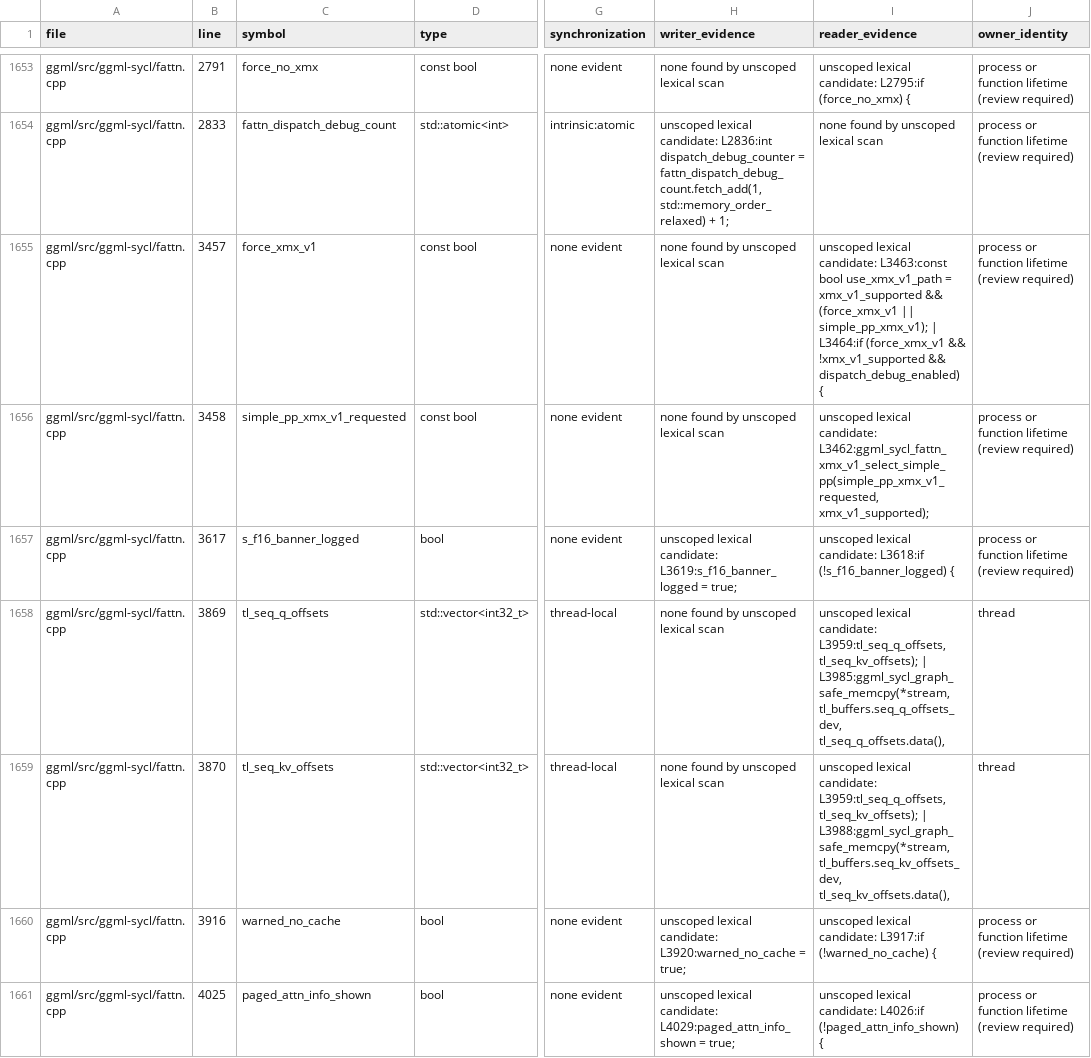
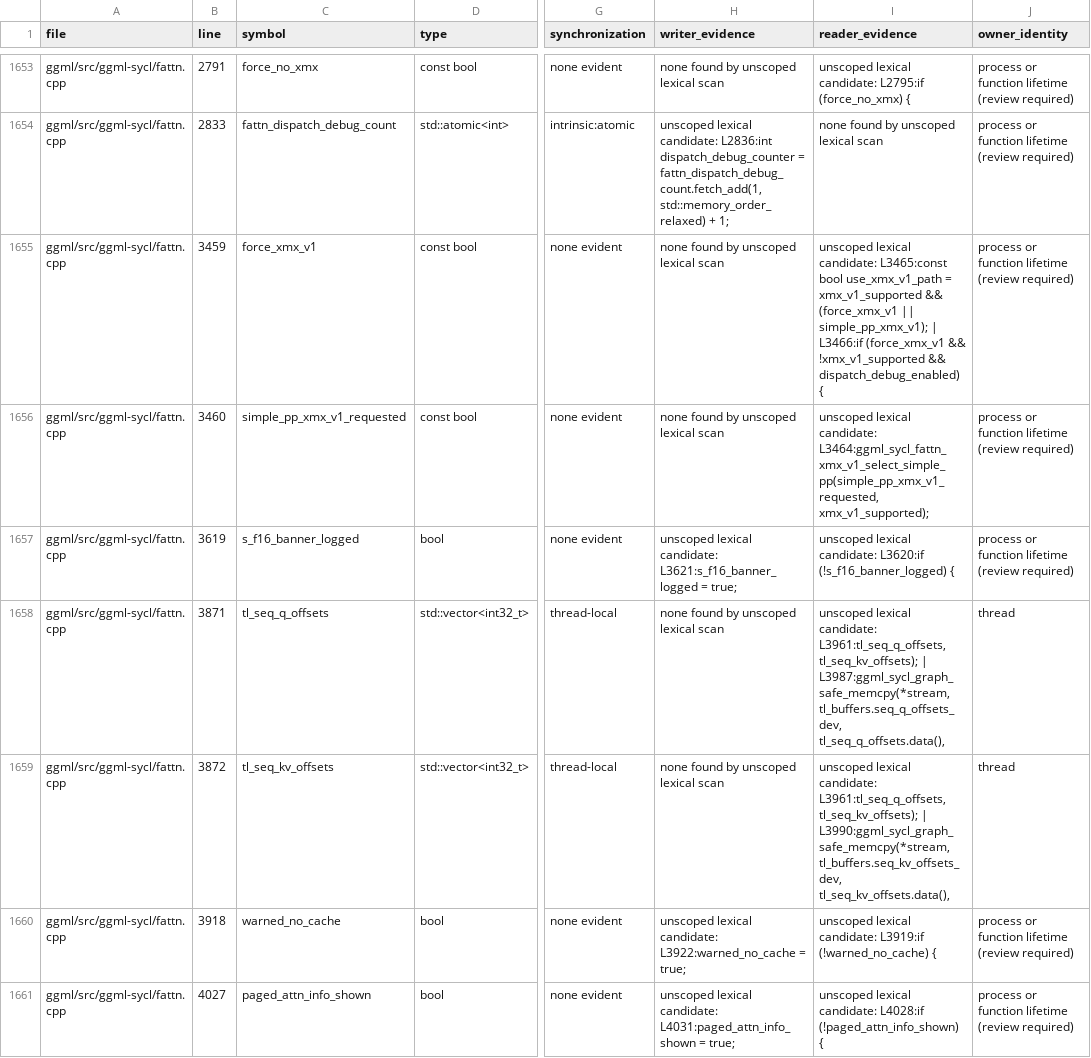
Before and after one commit to kainlan/llama.cpp-intel-optimizations, a CSV file: docs/backend/sycl-static-storage-inventory.csv, drawn as a sheet; only a part is shown, gaps mark what is left out; the diff covers the shown part only; the diff names each change by its address in the sheet, - before the commit and + after, or states it on an @@ line.

```diff
--- a/docs/backend/sycl-static-storage-inventory.csv
+++ b/docs/backend/sycl-static-storage-inventory.csv
-B1655 (line): 3457
+B1655 (line): 3459
-I1655 (reader_evidence): …lexical candidate: L3463:const bool use_xmx_v1_path = xmx_v1_supported && (force_xmx_v1 || simple_pp_xmx_v1); | L3464:if (force_xmx_v1 &&…
+I1655 (reader_evidence): …lexical candidate: L3465:const bool use_xmx_v1_path = xmx_v1_supported && (force_xmx_v1 || simple_pp_xmx_v1); | L3466:if (force_xmx_v1 &&…
-B1656 (line): 3458
+B1656 (line): 3460
-I1656 (reader_evidence): …lexical candidate: L3462:ggml_sycl_fattn_xmx_v1_select_simple_pp(simple_pp_xmx_v1_requested, xmx_v1_supported);
+I1656 (reader_evidence): …lexical candidate: L3464:ggml_sycl_fattn_xmx_v1_select_simple_pp(simple_pp_xmx_v1_requested, xmx_v1_supported);
-B1657 (line): 3617
+B1657 (line): 3619
-H1657 (writer_evidence): …lexical candidate: L3619:s_f16_banner_logged = true;
+H1657 (writer_evidence): …lexical candidate: L3621:s_f16_banner_logged = true;
-I1657 (reader_evidence): …lexical candidate: L3618:if (!s_f16_banner_logged) {
+I1657 (reader_evidence): …lexical candidate: L3620:if (!s_f16_banner_logged) {
-B1658 (line): 3869
+B1658 (line): 3871
-I1658 (reader_evidence): …lexical candidate: L3959:tl_seq_q_offsets, tl_seq_kv_offsets); | L3985:ggml_sycl_graph_safe_memcpy(*stream, tl_buffers.seq_q_offsets_dev, tl_seq_q_offsets.data(),
+I1658 (reader_evidence): …lexical candidate: L3961:tl_seq_q_offsets, tl_seq_kv_offsets); | L3987:ggml_sycl_graph_safe_memcpy(*stream, tl_buffers.seq_q_offsets_dev, tl_seq_q_offsets.data(),
-B1659 (line): 3870
+B1659 (line): 3872
-I1659 (reader_evidence): …lexical candidate: L3959:tl_seq_q_offsets, tl_seq_kv_offsets); | L3988:ggml_sycl_graph_safe_memcpy(*stream, tl_buffers.seq_kv_offsets_dev, tl_seq_kv_offsets.data(),
+I1659 (reader_evidence): …lexical candidate: L3961:tl_seq_q_offsets, tl_seq_kv_offsets); | L3990:ggml_sycl_graph_safe_memcpy(*stream, tl_buffers.seq_kv_offsets_dev, tl_seq_kv_offsets.data(),
-B1660 (line): 3916
+B1660 (line): 3918
-H1660 (writer_evidence): …lexical candidate: L3920:warned_no_cache = true;
+H1660 (writer_evidence): …lexical candidate: L3922:warned_no_cache = true;
-I1660 (reader_evidence): …lexical candidate: L3917:if (!warned_no_cache) {
+I1660 (reader_evidence): …lexical candidate: L3919:if (!warned_no_cache) {
-B1661 (line): 4025
+B1661 (line): 4027
-H1661 (writer_evidence): …lexical candidate: L4029:paged_attn_info_shown = true;
+H1661 (writer_evidence): …lexical candidate: L4031:paged_attn_info_shown = true;
-I1661 (reader_evidence): …lexical candidate: L4026:if (!paged_attn_info_shown) {
+I1661 (reader_evidence): …lexical candidate: L4028:if (!paged_attn_info_shown) {
```
Also changed, not shown: 1 added row, 1 removed row and 32 edited cells elsewhere in this file.
